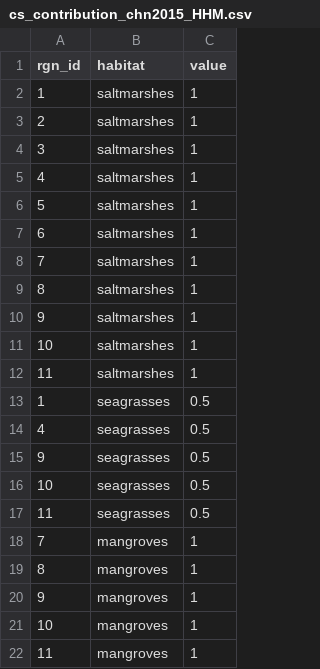
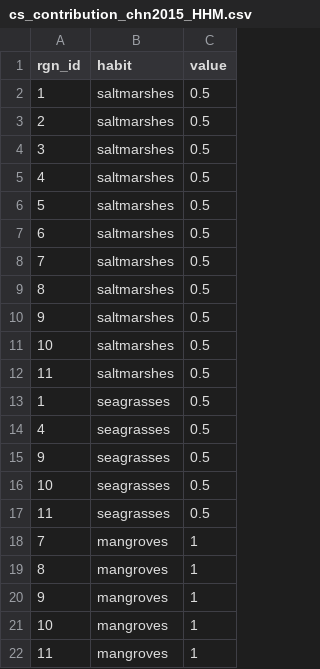
Before and after one commit to OHI-Science/chn, a CSV file: province2015/layers/cs_contribution_chn2015_HHM.csv, drawn as a sheet.

Commit message:
Changed cs_contribution data per CHN's request

```diff
--- a/province2015/layers/cs_contribution_chn2015_HHM.csv
+++ b/province2015/layers/cs_contribution_chn2015_HHM.csv
@@ -1,13 +1,13 @@
-"rgn_id","habitat","value"
-1,"saltmarshes",1
-2,"saltmarshes",1
-3,"saltmarshes",1
-4,"saltmarshes",1
-5,"saltmarshes",1
-6,"saltmarshes",1
-7,"saltmarshes",1
-8,"saltmarshes",1
-9,"saltmarshes",1
-10,"saltmarshes",1
-11,"saltmarshes",1
+"rgn_id","habit","value"
+1,"saltmarshes",0.5
+2,"saltmarshes",0.5
+3,"saltmarshes",0.5
+4,"saltmarshes",0.5
+5,"saltmarshes",0.5
+6,"saltmarshes",0.5
+7,"saltmarshes",0.5
+8,"saltmarshes",0.5
+9,"saltmarshes",0.5
+10,"saltmarshes",0.5
+11,"saltmarshes",0.5
 1,"seagrasses",0.5
```
Also changed, not shown: province2015/layers/cs_condition_chn2015_HHM.csv, province2015/layers/cs_extent_chn2015_HHM.csv, 4 other files.
